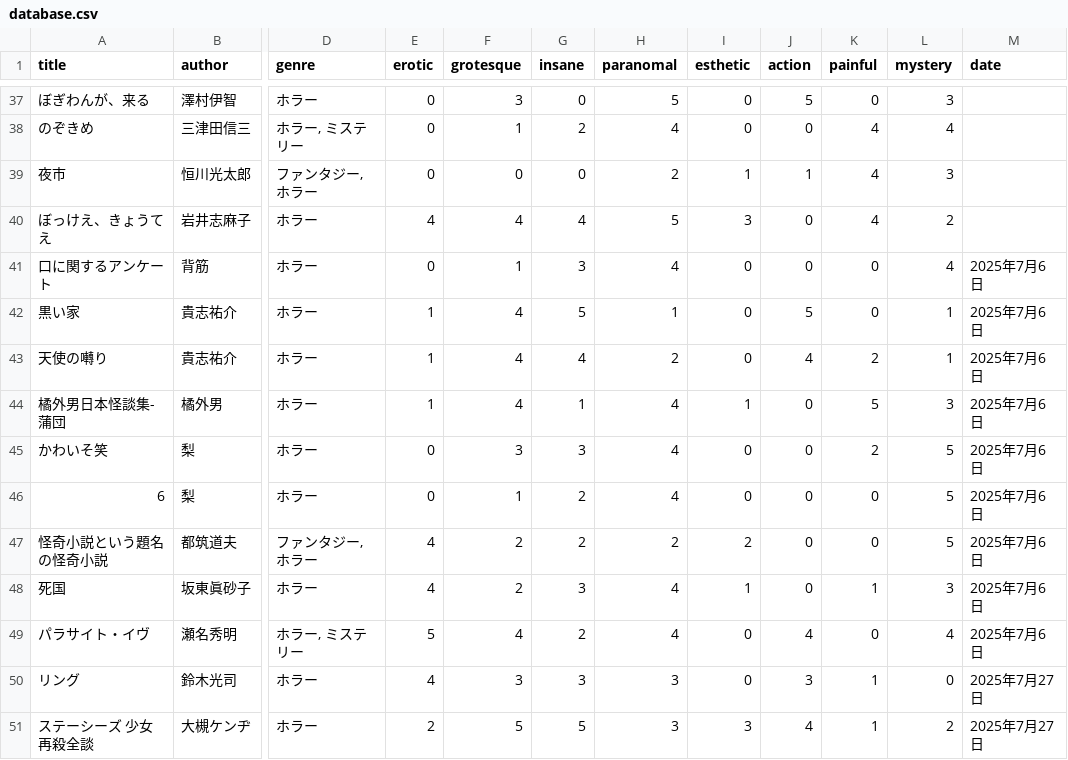
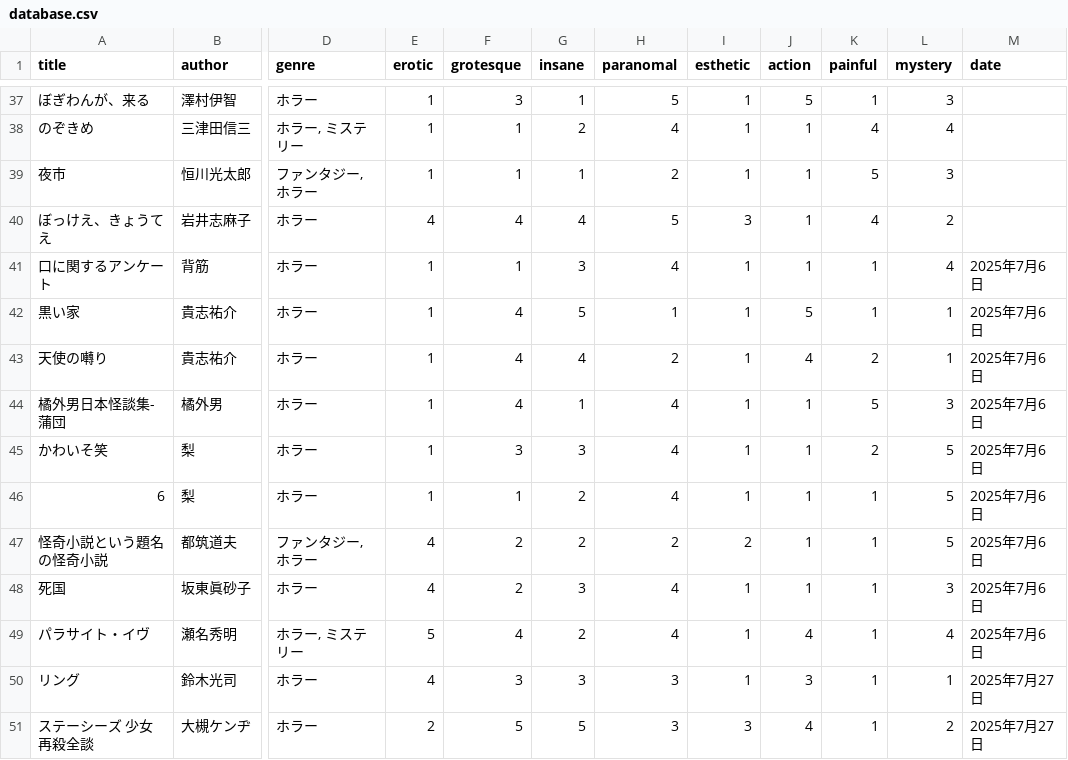
Before and after one commit to inori-book/book-sentiment-search, a CSV file: database.csv, drawn as a sheet; only a part is shown, gaps mark what is left out; the diff covers the shown part only; the diff names each change by its address in the sheet, - before the commit and + after, or states it on an @@ line.

```diff
--- a/database.csv
+++ b/database.csv
-E37:E39 (erotic): 0
+E37:E39 (erotic): 1
-G37 (insane): 0
+G37 (insane): 1
-I37:I38 (esthetic): 0
+I37:I38 (esthetic): 1
-K37 (painful): 0
+K37 (painful): 1
-J38 (action): 0
+J38 (action): 1
-F39 (grotesque): 0
+F39 (grotesque): 1
-G39 (insane): 0
+G39 (insane): 1
-K39 (painful): 4
+K39 (painful): 5
-J40:J41 (action): 0
+J40:J41 (action): 1
-E41 (erotic): 0
+E41 (erotic): 1
-I41:I43 (esthetic): 0
+I41:I43 (esthetic): 1
-K41:K42 (painful): 0
+K41:K42 (painful): 1
-J44:J48 (action): 0
+J44:J48 (action): 1
-E45:E46 (erotic): 0
+E45:E46 (erotic): 1
-I45:I46 (esthetic): 0
+I45:I46 (esthetic): 1
-K46:K47 (painful): 0
+K46:K47 (painful): 1
-I49:I50 (esthetic): 0
+I49:I50 (esthetic): 1
-K49 (painful): 0
+K49 (painful): 1
-L50 (mystery): 0
+L50 (mystery): 1
```
Also changed, not shown: 154 edited cells elsewhere in this file.
